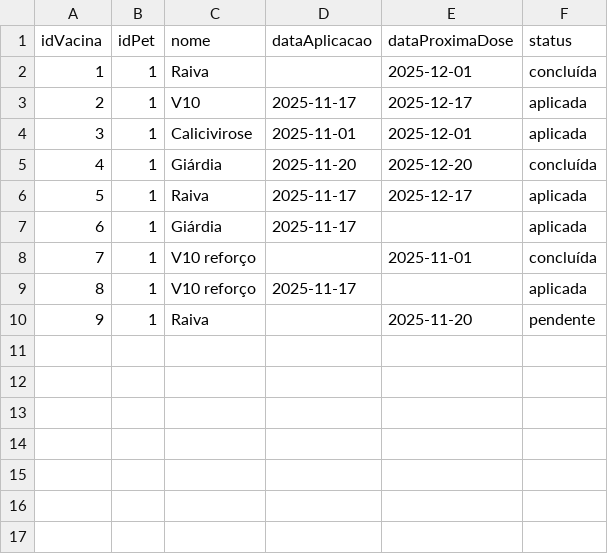
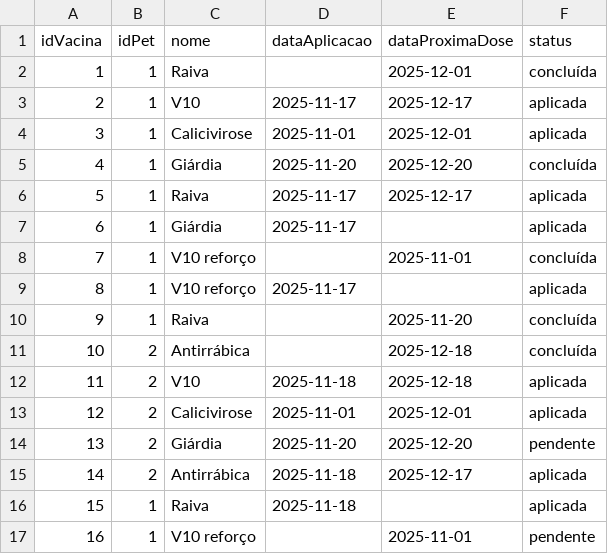
Before and after one commit to dafnirca/petvac, a CSV file: data/vacinas.csv, drawn as a sheet.

Commit message:
Fix: Logica das vacinas

```diff
--- a/data/vacinas.csv
+++ b/data/vacinas.csv
@@ -9,2 +9,9 @@ idVacina,idPet,nome,dataAplicacao,dataProximaDose,status
 8,1,V10 reforço,2025-11-17,,aplicada
-9,1,Raiva,,2025-11-20,pendente
+9,1,Raiva,,2025-11-20,concluída
+10,2,Antirrábica,,2025-12-18,concluída
+11,2,V10,2025-11-18,2025-12-18,aplicada
+12,2,Calicivirose,2025-11-01,2025-12-01,aplicada
+13,2,Giárdia,2025-11-20,2025-12-20,pendente
+14,2,Antirrábica,2025-11-18,2025-12-17,aplicada
+15,1,Raiva,2025-11-18,,aplicada
+16,1,V10 reforço,,2025-11-01,pendente
```
Also changed, not shown: 1 other file.
